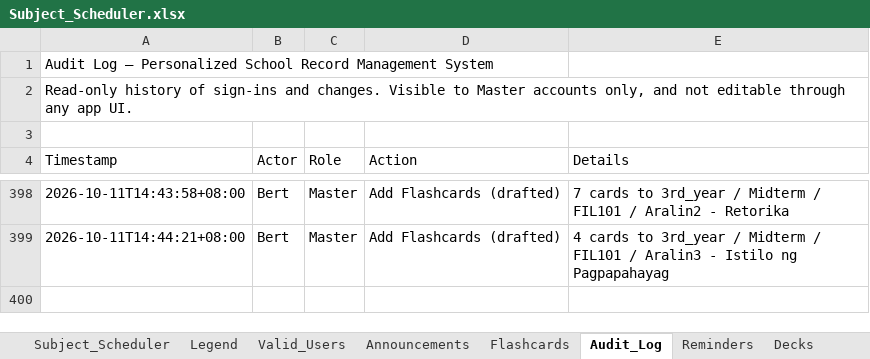
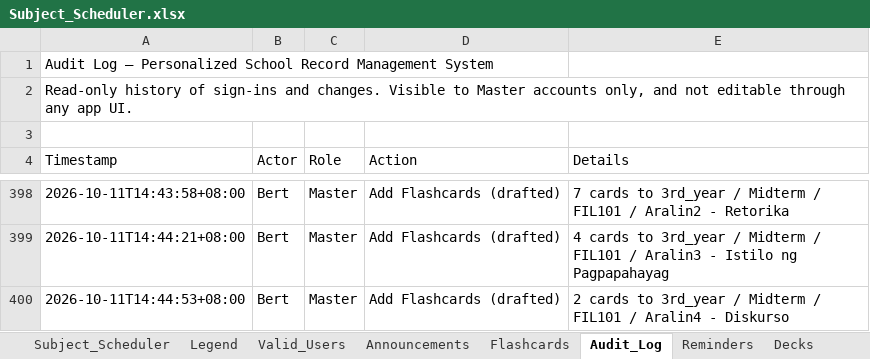
Before and after one commit to fielalbert2026/school-record-management-system, an Excel workbook: Subject_Scheduler.xlsx, sheet Audit_Log, drawn as a sheet; only a part is shown, gaps mark what is left out; values as stored, in another font and other column widths than the file's, no borders; the diff names each change by its address in the sheet, - before the commit and + after, or states it on an @@ line.

Commit message:
Flashcards: Add Flashcards (drafted) — by Bert

```diff
--- a/Subject_Scheduler.xlsx (sheet Audit_Log)
+++ b/Subject_Scheduler.xlsx (sheet Audit_Log)
+row 400: 2026-10-11T14:44:53+08:00 | Bert | Master | Add Flashcards (drafted) | 2 cards to 3rd_year / Midterm / FIL101 / Aralin4 - Diskurso
```
Also changed, not shown: sheet Flashcards.
